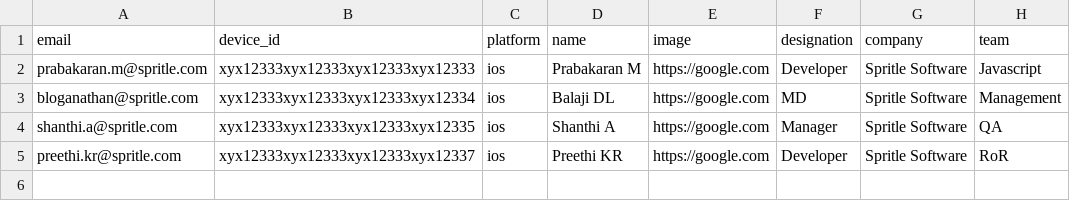
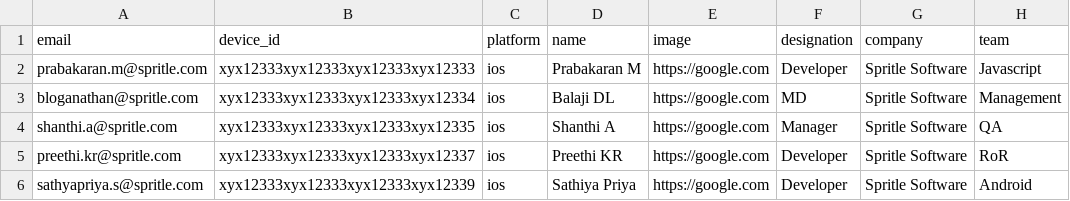
Before and after one commit to PritiKumr/WhatDay, a CSV file: user.csv, drawn as a sheet; the diff names each change by its address in the sheet, - before the commit and + after, or states it on an @@ line.

Commit message:
Changes to User CSV

```diff
--- a/user.csv
+++ b/user.csv
+row 6: sathyapriya.s@spritle.com | xyx12333xyx12333xyx12333xyx12339 | ios | Sathiya Priya | https://google.com | Developer | Spritle Software | Android
```
